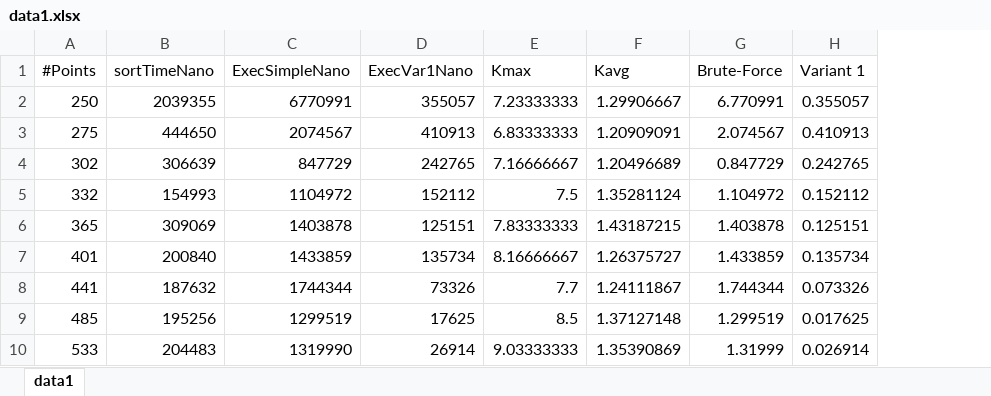
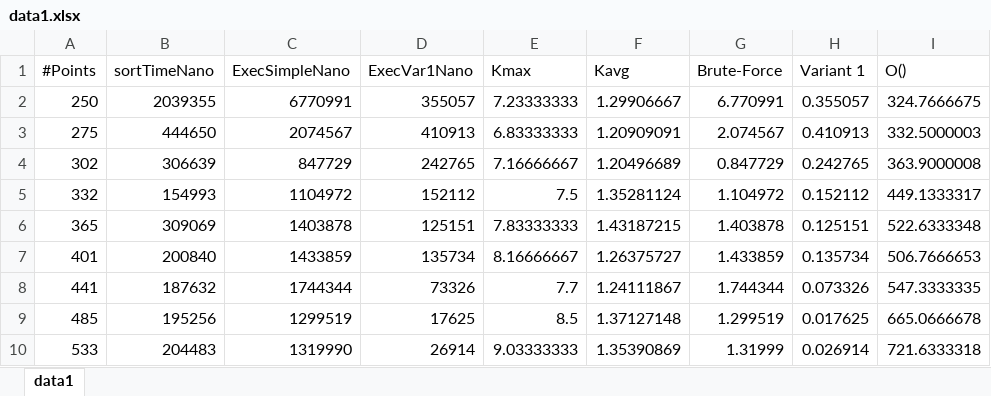
Before and after one commit to Wh1spr/Project-TMI, an Excel workbook: data1.xlsx, sheet data1, drawn as a sheet; only a part is shown; values as stored, in another font and other column widths than the file's, no borders; charts and pictures not drawn; the diff names each change by its address in the sheet, - before the commit and + after, or states it on an @@ line.

```diff
--- a/data1.xlsx (sheet data1)
+++ b/data1.xlsx (sheet data1)
+column I (O()), rows 2-10: 324.7666675 | 332.5000003 | 363.9000008 | 449.1333317 | 522.6333348 | 506.7666653 | 547.3333335 | 665.0666678 | 721.6333318
```
Also changed, not shown: charts or pictures, 6 other files.
